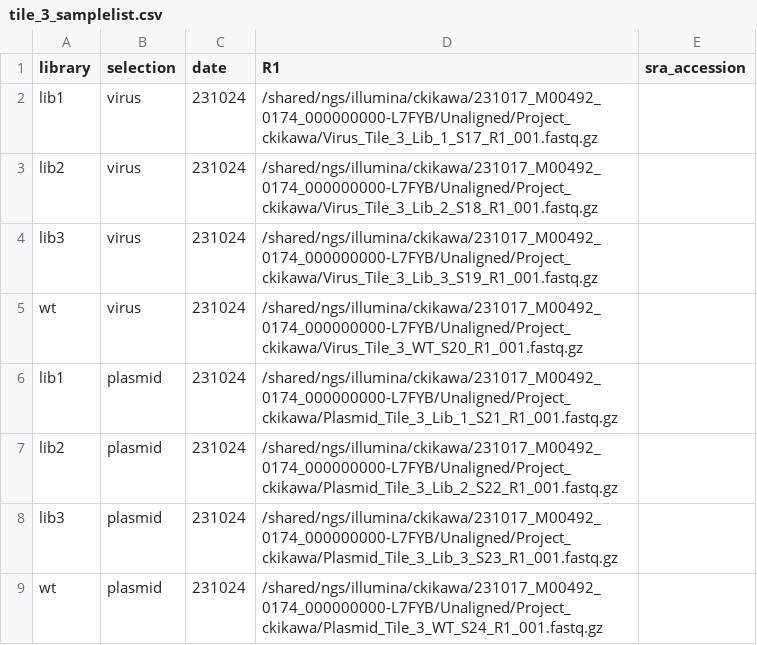
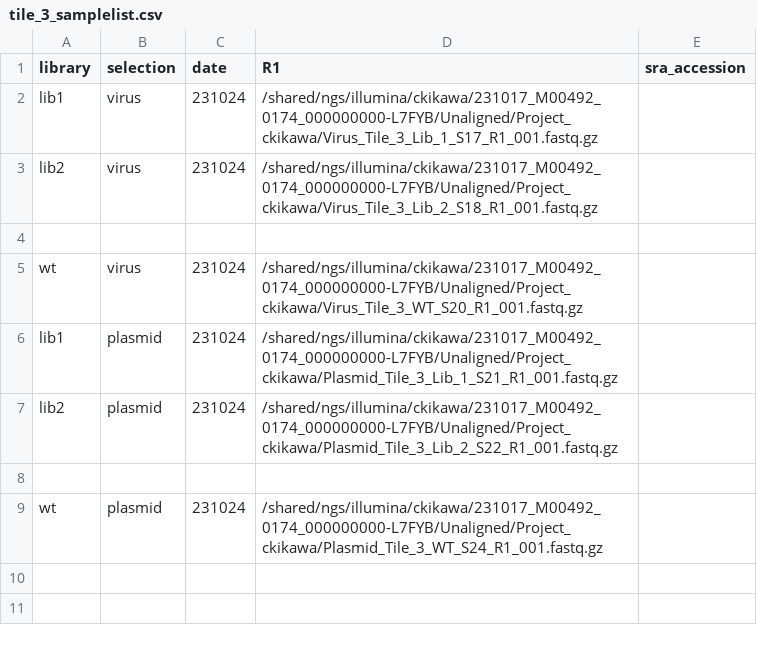
Before and after one commit to jbloomlab/ZIKV_DMS_NS3_EvansLab, a CSV file: data/tile_3_samplelist.csv, drawn as a sheet.

Commit message:
remove tile 3, library 3 from analysis

```diff
--- a/data/tile_3_samplelist.csv
+++ b/data/tile_3_samplelist.csv
@@ -3,3 +3,3 @@ lib1,virus,231024,/shared/ngs/illumina/ckikawa/231017_M00492_0174_000000000-L7FY
 lib2,virus,231024,/shared/ngs/illumina/ckikawa/231017_M00492_0174_000000000-L7FYB/Unaligned/Project_ckikawa/Virus_Tile_3_Lib_2_S18_R1_001.fastq.gz,
-lib3,virus,231024,/shared/ngs/illumina/ckikawa/231017_M00492_0174_000000000-L7FYB/Unaligned/Project_ckikawa/Virus_Tile_3_Lib_3_S19_R1_001.fastq.gz,
+
 wt,virus,231024,/shared/ngs/illumina/ckikawa/231017_M00492_0174_000000000-L7FYB/Unaligned/Project_ckikawa/Virus_Tile_3_WT_S20_R1_001.fastq.gz,
@@ -7,3 +7,3 @@ lib1,plasmid,231024,/shared/ngs/illumina/ckikawa/231017_M00492_0174_000000000-L7
 lib2,plasmid,231024,/shared/ngs/illumina/ckikawa/231017_M00492_0174_000000000-L7FYB/Unaligned/Project_ckikawa/Plasmid_Tile_3_Lib_2_S22_R1_001.fastq.gz,
-lib3,plasmid,231024,/shared/ngs/illumina/ckikawa/231017_M00492_0174_000000000-L7FYB/Unaligned/Project_ckikawa/Plasmid_Tile_3_Lib_3_S23_R1_001.fastq.gz,
+
 wt,plasmid,231024,/shared/ngs/illumina/ckikawa/231017_M00492_0174_000000000-L7FYB/Unaligned/Project_ckikawa/Plasmid_Tile_3_WT_S24_R1_001.fastq.gz,
```
